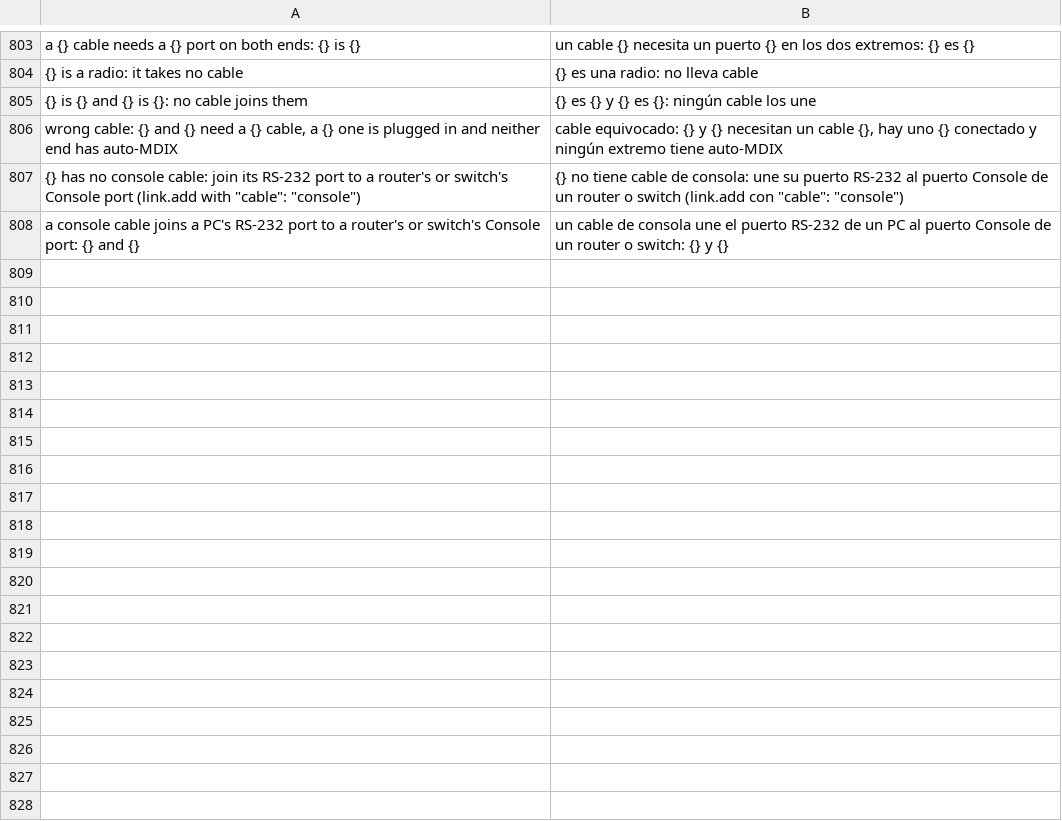
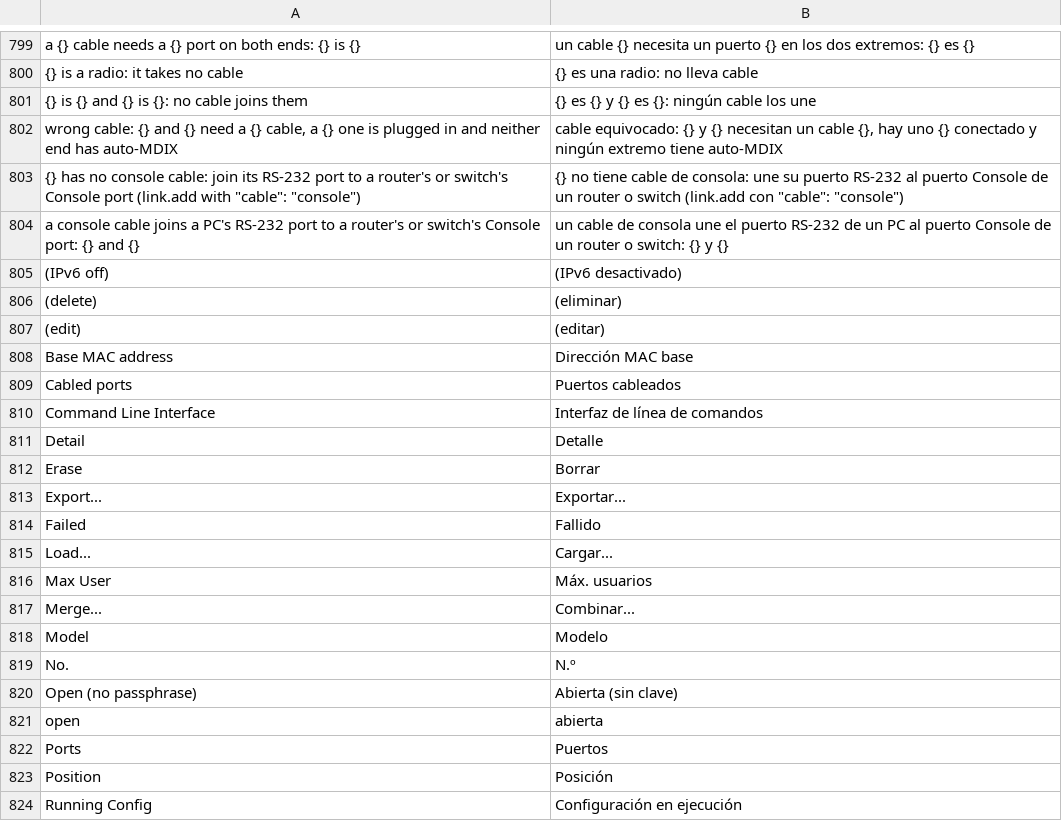
Before and after one commit to ayozetr/netlabcraft, a TSV file: crates/ui-egui/i18n/es.tsv, drawn as a sheet; only a part is shown, gaps mark what is left out; the diff covers the shown part only; the diff names each change by its address in the sheet, - before the commit and + after, or states it on an @@ line.

```diff
--- a/crates/ui-egui/i18n/es.tsv
+++ b/crates/ui-egui/i18n/es.tsv
+row 805: (IPv6 off) | (IPv6 desactivado)
+row 806: (delete) | (eliminar)
+row 807: (edit) | (editar)
+row 808: Base MAC address | Dirección MAC base
+row 809: Cabled ports | Puertos cableados
+row 810: Command Line Interface | Interfaz de línea de comandos
+row 811: Detail | Detalle
+row 812: Erase | Borrar
+row 813: Export... | Exportar...
+row 814: Failed | Fallido
+row 815: Load... | Cargar...
+row 816: Max User | Máx. usuarios
+row 817: Merge... | Combinar...
+row 818: Model | Modelo
+row 819: No. | N.º
+row 820: Open (no passphrase) | Abierta (sin clave)
+row 821: open | abierta
+row 822: Ports | Puertos
+row 823: Position | Posición
+row 824: Running Config | Configuración en ejecución
```
Also changed, not shown: 31 added rows, 4 removed rows and 3 edited cells elsewhere in this file, 10 other files.
